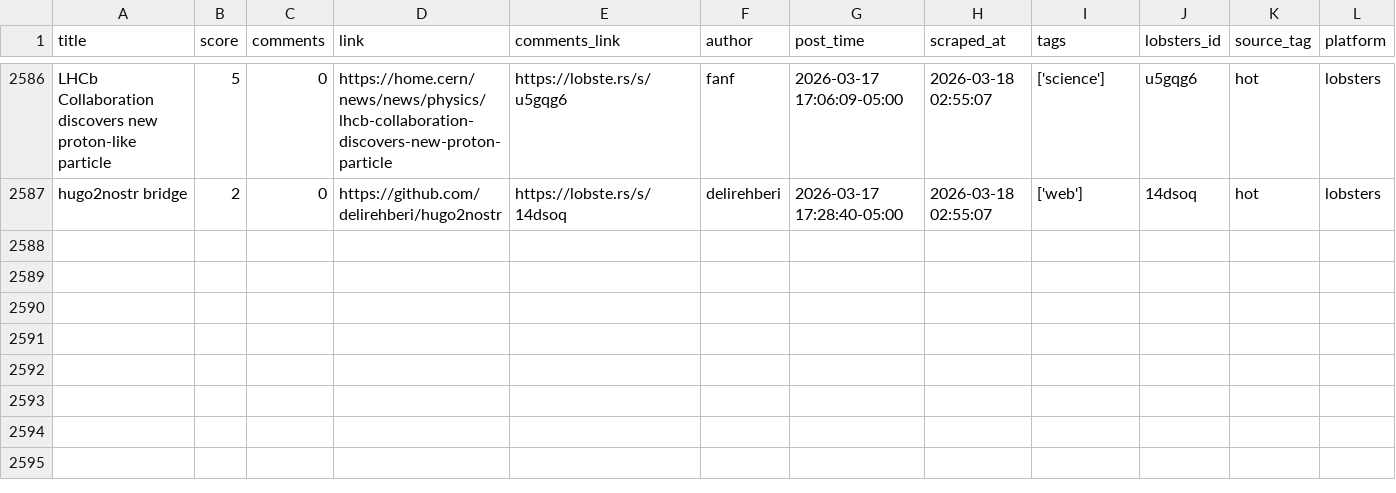
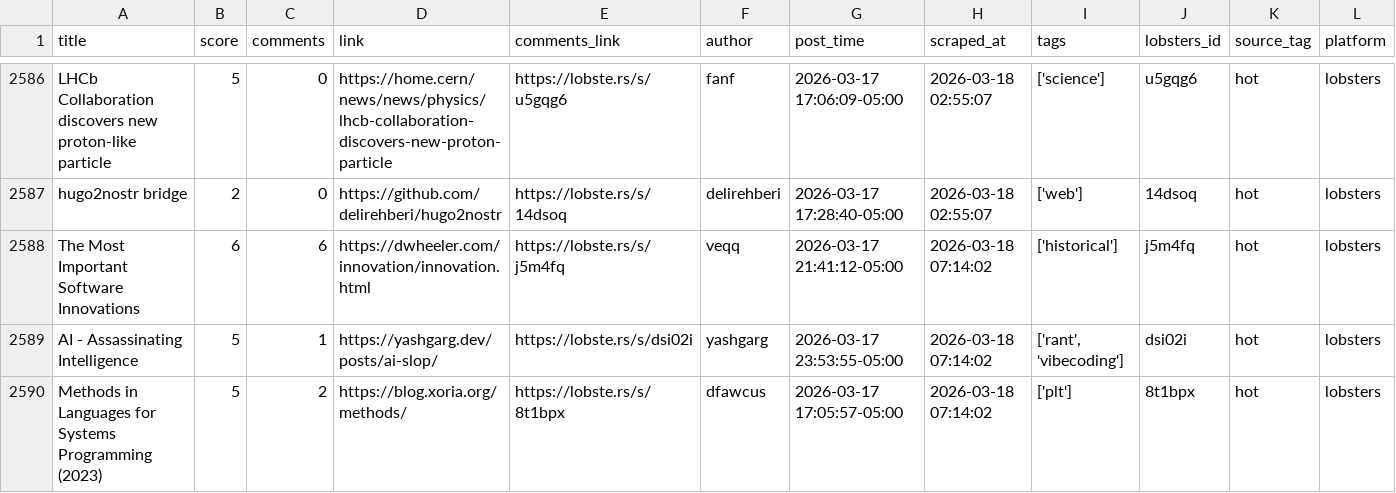
Before and after one commit to codemmaann/web-scrapping-project, a CSV file: clean_data/lobsters_clean.csv, drawn as a sheet; only a part is shown, gaps mark what is left out.

```diff
--- a/clean_data/lobsters_clean.csv
+++ b/clean_data/lobsters_clean.csv
@@ -2587 +2587,4 @@ LHCb Collaboration discovers new proton-like particle,5,0,https://home.cern/news
 hugo2nostr bridge,2,0,https://github.com/delirehberi/hugo2nostr,https://lobste.rs/s/14dsoq,delirehberi,2026-03-17 17:28:40-05:00,2026-03-18 02:55:07,['web'],14dsoq,hot,lobsters
+The Most Important Software Innovations,6,6,https://dwheeler.com/innovation/innovation.html,https://lobste.rs/s/j5m4fq,veqq,2026-03-17 21:41:12-05:00,2026-03-18 07:14:02,['historical'],j5m4fq,hot,lobsters
+AI - Assassinating Intelligence,5,1,https://yashgarg.dev/posts/ai-slop/,https://lobste.rs/s/dsi02i,yashgarg,2026-03-17 23:53:55-05:00,2026-03-18 07:14:02,"['rant', 'vibecoding']",dsi02i,hot,lobsters
+Methods in Languages for Systems Programming (2023),5,2,https://blog.xoria.org/methods/,https://lobste.rs/s/8t1bpx,dfawcus,2026-03-17 17:05:57-05:00,2026-03-18 07:14:02,['plt'],8t1bpx,hot,lobsters
```
Also changed, not shown: clean_data/hn_cleaned.csv, 9 other files.
